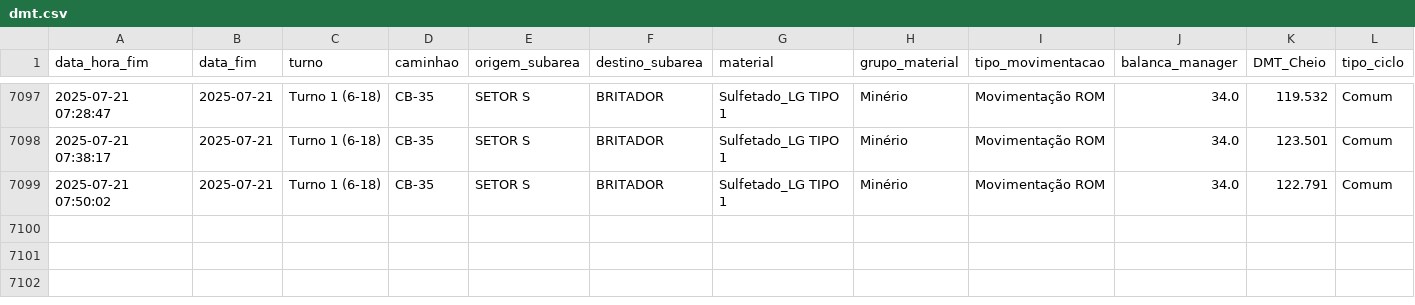
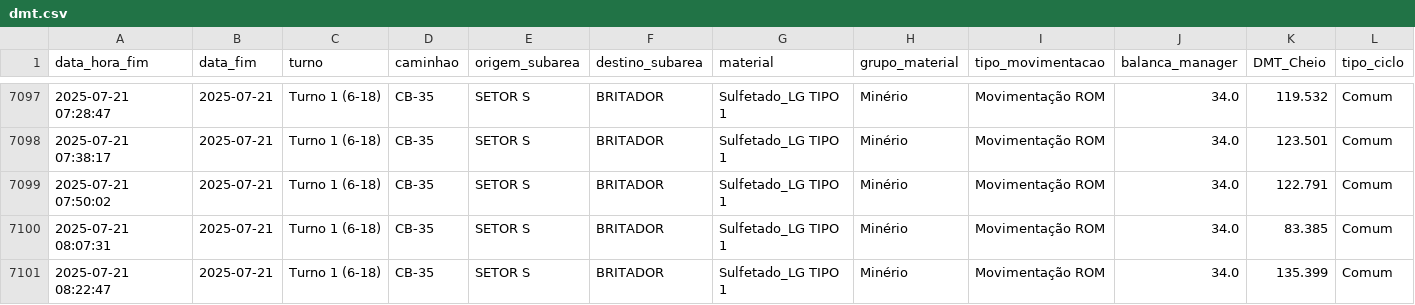
Before and after one commit to eduardosoros/app_controle_dmt, a CSV file: dados/dmt.csv, drawn as a sheet; only a part is shown, gaps mark what is left out.

Commit message:
Atualização automática via DSN de Usuário

```diff
--- a/dados/dmt.csv
+++ b/dados/dmt.csv
@@ -7099 +7099,3 @@ data_hora_fim,data_fim,turno,caminhao,origem_subarea,destino_subarea,material,gr
 2025-07-21 07:50:02,2025-07-21,Turno 1 (6-18),CB-35,SETOR S,BRITADOR,Sulfetado_LG TIPO 1,Minério,Movimentação ROM,34.0,122.791,Comum
+2025-07-21 08:07:31,2025-07-21,Turno 1 (6-18),CB-35,SETOR S,BRITADOR,Sulfetado_LG TIPO 1,Minério,Movimentação ROM,34.0,83.385,Comum
+2025-07-21 08:22:47,2025-07-21,Turno 1 (6-18),CB-35,SETOR S,BRITADOR,Sulfetado_LG TIPO 1,Minério,Movimentação ROM,34.0,135.399,Comum
```
